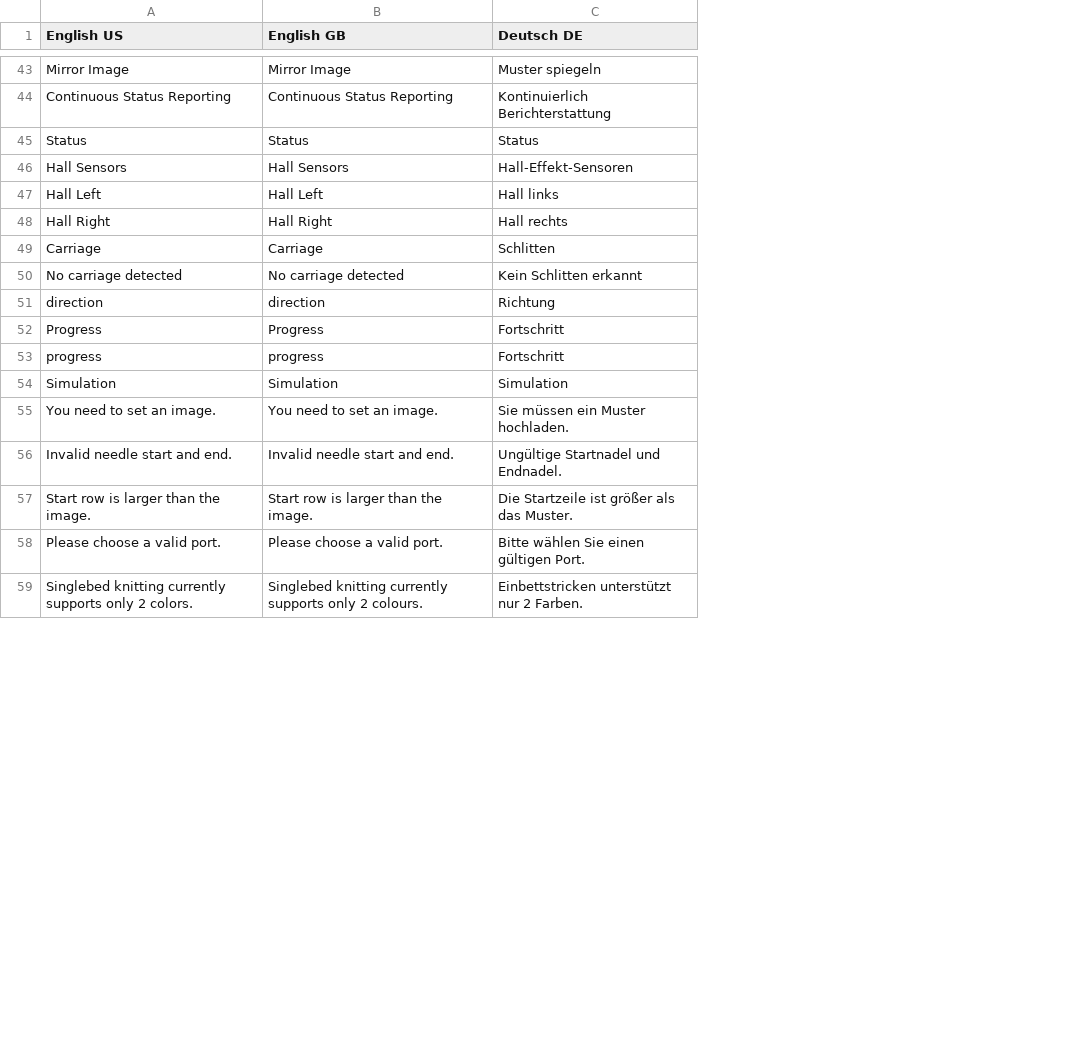
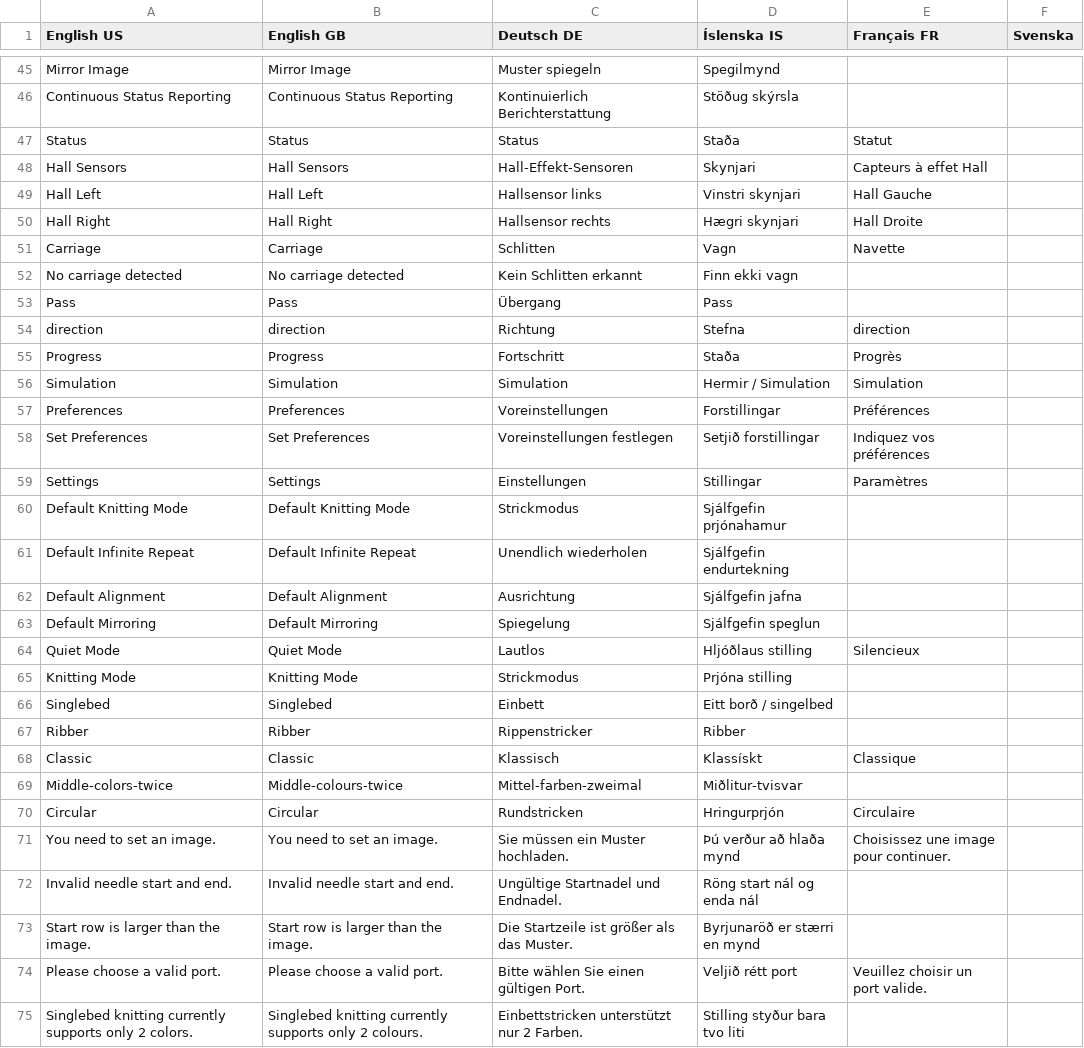
Before and after one commit to AllYarnsAreBeautiful/ayab-desktop, a CSV file: src/main/resources/base/ayab/translations/Translation-spreadsheet-master.csv, drawn as a sheet; only a part is shown, gaps mark what is left out; removed rows and columns are numbered as before the commit, all else as after; the diff covers the shown part only; the diff names each change by its address in the sheet, - before the commit and + after, or states it on an @@ line.

Commit message:
translations into Icelandic

```diff
--- a/src/main/resources/base/ayab/translations/Translation-spreadsheet-master.csv
+++ b/src/main/resources/base/ayab/translations/Translation-spreadsheet-master.csv
+column D (Íslenska IS), rows 45-52: Spegilmynd | Stöðug skýrsla | Staða | Skynjari | Vinstri skynjari | Hægri skynjari | Vagn | Finn ekki vagn; rows 54-56: Stefna | Staða | Hermir / Simulation; rows 71-75: Þú verður að hlaða mynd | Röng start nál og enda nál | Byrjunaröð er stærri en mynd | Veljið rétt port | Stilling styður bara tvo liti
+column E (Français FR), rows 47-51: Statut | Capteurs à effet Hall | Hall Gauche | Hall Droite | Navette; rows 54-56: direction | Progrès | Simulation; rows 71-74: Choisissez une image pour continuer. |  |  | Veuillez choisir un port valide.
+column F (Svenska), empty
-C49 (Deutsch DE): Hall links
+C49 (Deutsch DE): Hallsensor links
-C50 (Deutsch DE): Hall rechts
+C50 (Deutsch DE): Hallsensor rechts
@@ row 79 moved to row 53: Pass @@
-row 53: progress | progress | Fortschritt
@@ row 11 moved to row 57: Preferences @@
@@ row 25 moved to row 58: Set Preferences @@
@@ row 35 moved to row 59: Settings @@
@@ row 70 moved to row 60: Default Knitting Mode @@
@@ row 71 moved to row 61: Default Infinite Repeat @@
@@ row 72 moved to row 62: Default Alignment @@
@@ row 73 moved to row 63: Default Mirroring @@
@@ row 74 moved to row 64: Quiet Mode @@
@@ row 36 moved to row 65: Knitting Mode @@
+row 66: Singlebed | Singlebed | Einbett | Eitt borð / singelbed
+row 67: Ribber | Ribber | Rippenstricker | Ribber
+row 68: Classic | Classic | Klassisch | Klassískt | Classique
+row 69: Middle-colors-twice | Middle-colours-twice | Mittel-farben-zweimal | Miðlitur-tvisvar
+row 70: Circular | Circular | Rundstricken | Hringurprjón | Circulaire
```
Also changed, not shown: 3 added rows, 4 removed rows, 11 moved rows and 3 edited cells elsewhere in this file, 6 other files.
